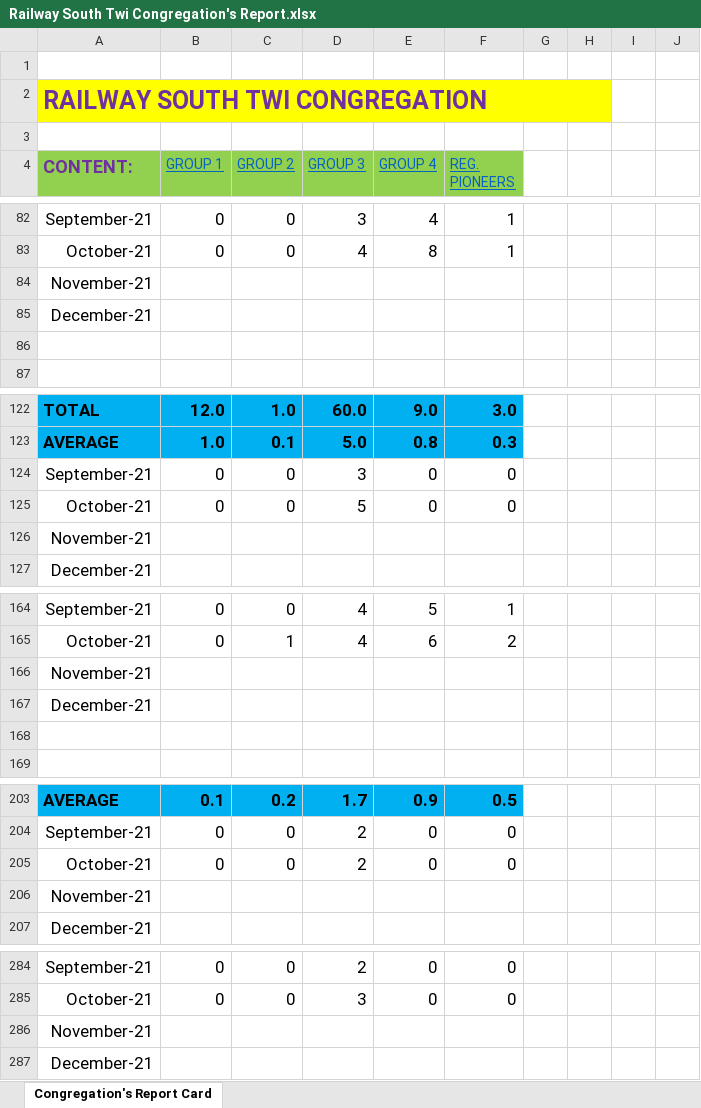
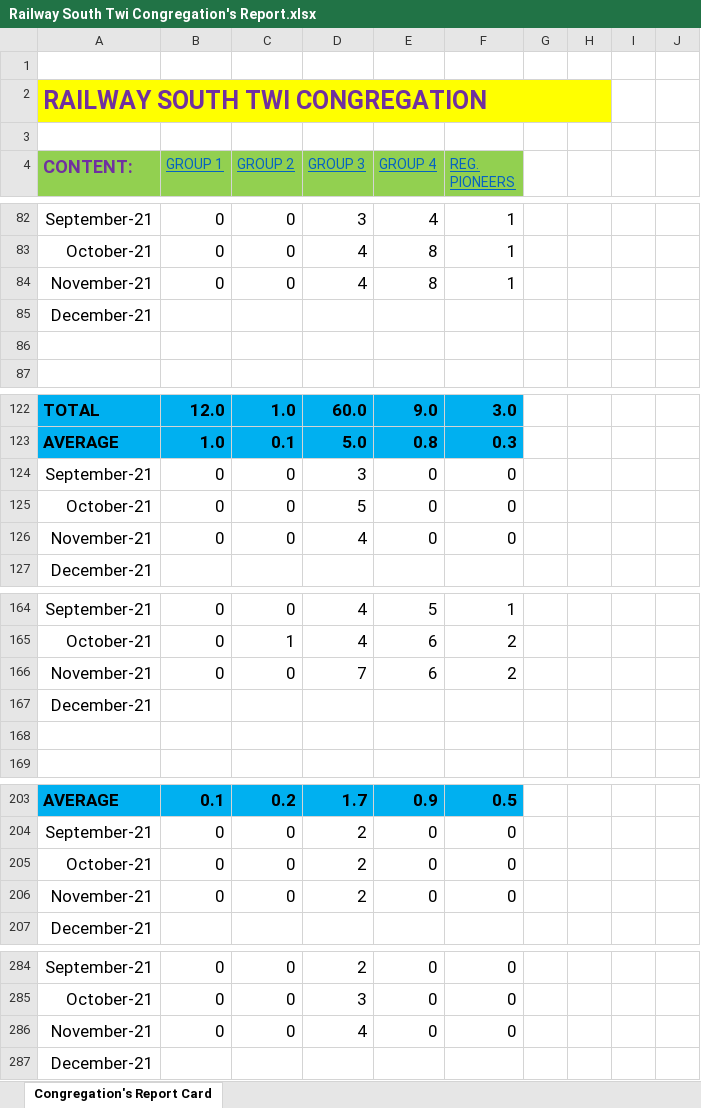
Before and after one commit to RailwaySouth/Congregation-Members-Card, an Excel workbook: Railway South Twi Congregation's Report.xlsx, sheet Congregation's Report Card, drawn as a sheet; only a part is shown, gaps mark what is left out; values as stored, in another font and other column widths than the file's, no borders; table styles not drawn; removed rows and columns are numbered as before the commit, all else as after; the diff covers the shown part only; the diff names each change by its address in the sheet, - before the commit and + after, or states it on an @@ line.

Commit message:
Add files via upload

```diff
--- a/Railway South Twi Congregation's Report.xlsx (sheet Congregation's Report Card)
+++ b/Railway South Twi Congregation's Report.xlsx (sheet Congregation's Report Card)
-row 84: November-21
+row 84: November-21 | 0 | 0 | 4 | 8 | 1
-row 126: November-21
+row 126: November-21 | 0 | 0 | 4 | 0 | 0
-row 166: November-21
+row 166: November-21 | 0 | 0 | 7 | 6 | 2
-row 206: November-21
+row 206: November-21 | 0 | 0 | 2 | 0 | 0
-row 286: November-21
+row 286: November-21 | 0 | 0 | 4 | 0 | 0
```
Also changed, not shown: 2 added rows, 2 removed rows and 8 edited cells elsewhere in this sheet.
